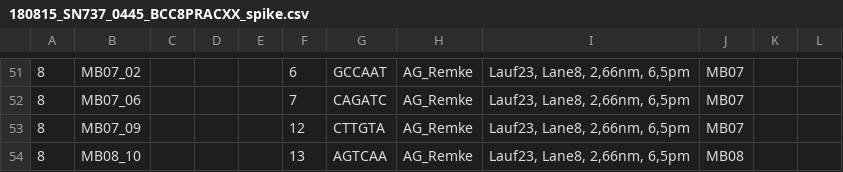
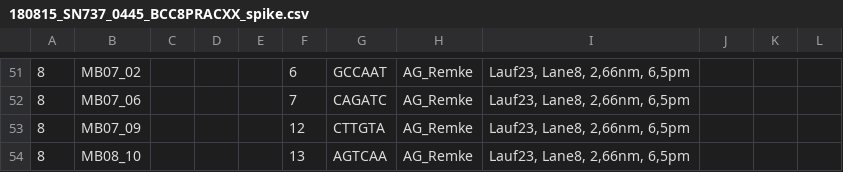
Before and after one commit to sjanssen2/spike, a CSV file: data/samplesheets/180815_SN737_0445_BCC8PRACXX_spike.csv, drawn as a sheet; only a part is shown, gaps mark what is left out; the diff covers the shown part only; the diff names each change by its address in the sheet, - before the commit and + after, or states it on an @@ line.

```diff
--- a/data/samplesheets/180815_SN737_0445_BCC8PRACXX_spike.csv
+++ b/data/samplesheets/180815_SN737_0445_BCC8PRACXX_spike.csv
-J51:J53: MB07
+J51:J53: (empty)
-J54: MB08
+J54: (empty)
```
Also changed, not shown: 28 edited cells elsewhere in this file.
